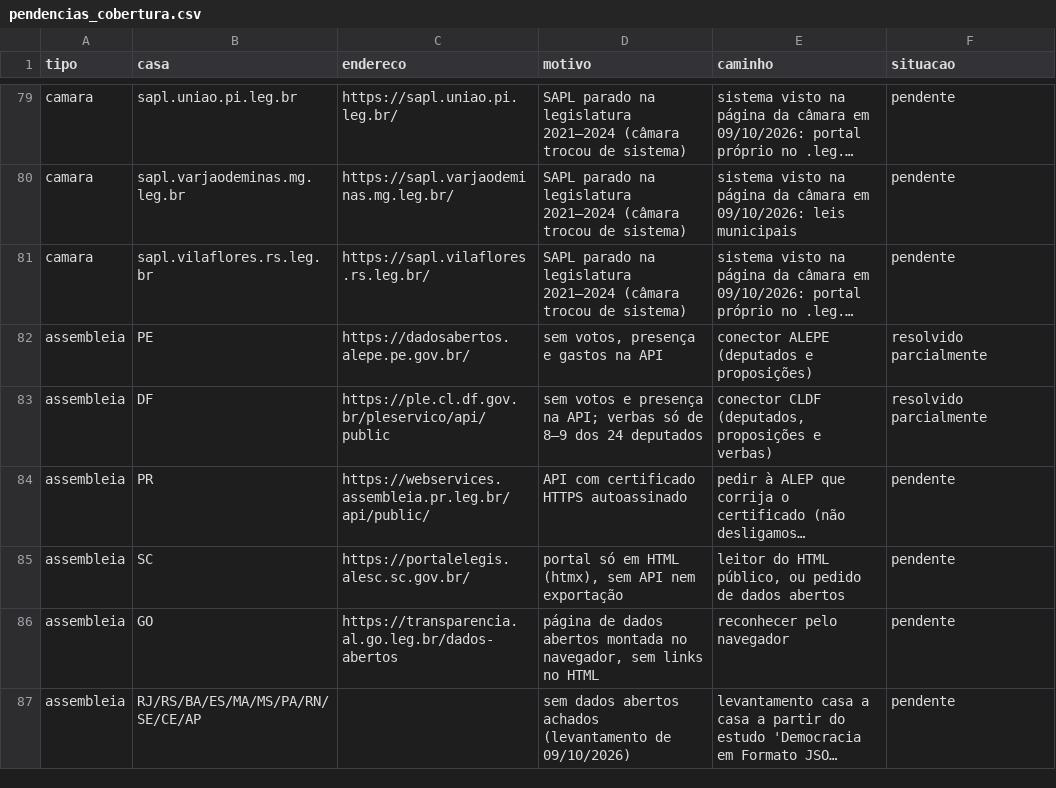
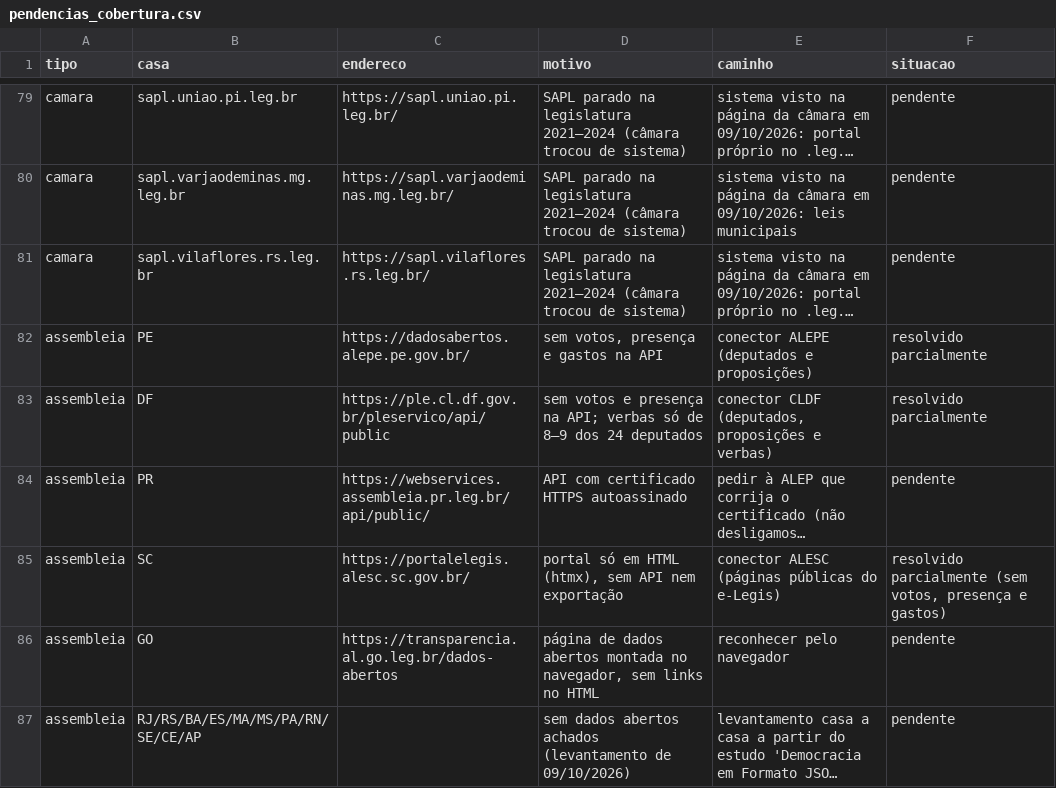
Before and after one commit to Gipsy7/panoptico, a CSV file: data/pendencias_cobertura.csv, drawn as a sheet; only a part is shown, gaps mark what is left out; long unchanged cells end in …; the diff names each change by its address in the sheet, - before the commit and + after, or states it on an @@ line.

```diff
--- a/data/pendencias_cobertura.csv
+++ b/data/pendencias_cobertura.csv
-E85 (caminho): leitor do HTML público, ou pedido de dados abertos
+E85 (caminho): conector ALESC (páginas públicas do e-Legis)
-F85 (situacao): pendente
+F85 (situacao): resolvido parcialmente (sem votos, presença e gastos)
```
Also changed, not shown: 8 other files.
